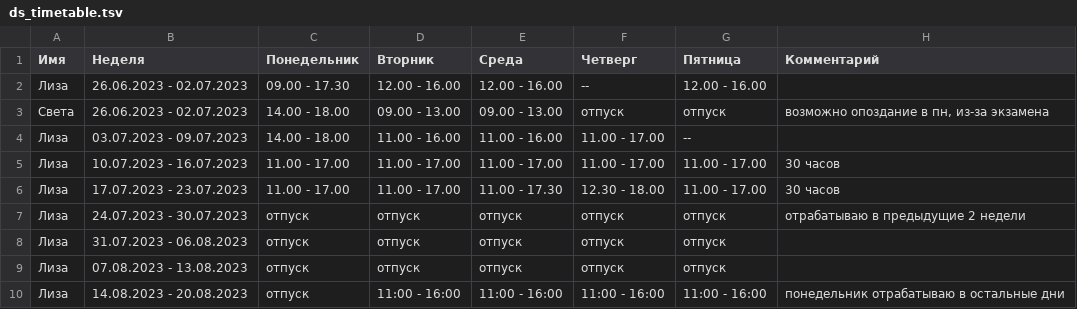
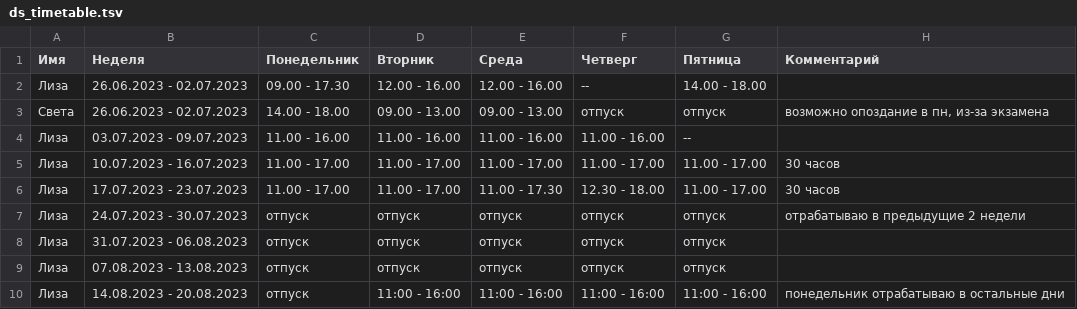
Before and after one commit to oadb-ds/timetable, a TSV file: ds_timetable.tsv, drawn as a sheet.

Commit message:
Update ds_timetable.tsv

```diff
--- a/ds_timetable.tsv
+++ b/ds_timetable.tsv
@@ -1,5 +1,5 @@
 Имя	Неделя	Понедельник	Вторник	Среда	Четверг	Пятница	Комментарий
-Лиза	26.06.2023 - 02.07.2023	09.00 - 17.30	12.00 - 16.00	12.00 - 16.00	--	12.00 - 16.00	
+Лиза	26.06.2023 - 02.07.2023	09.00 - 17.30	12.00 - 16.00	12.00 - 16.00	--	14.00 - 18.00	
 Света	26.06.2023 - 02.07.2023	14.00 - 18.00	09.00 - 13.00	09.00 - 13.00	отпуск	отпуск	возможно опоздание в пн, из-за экзамена
-Лиза	03.07.2023 - 09.07.2023	14.00 - 18.00	11.00 - 16.00	11.00 - 16.00	11.00 - 17.00	--	
+Лиза	03.07.2023 - 09.07.2023	11.00 - 16.00	11.00 - 16.00	11.00 - 16.00	11.00 - 16.00	--	
 Лиза	10.07.2023 - 16.07.2023	11.00 - 17.00	11.00 - 17.00	11.00 - 17.00	11.00 - 17.00	11.00 - 17.00	30 часов
```
